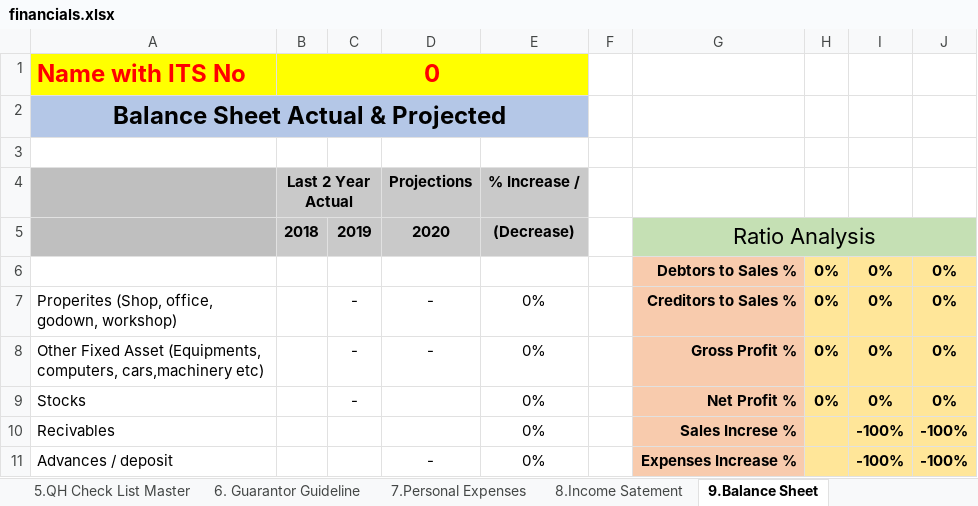
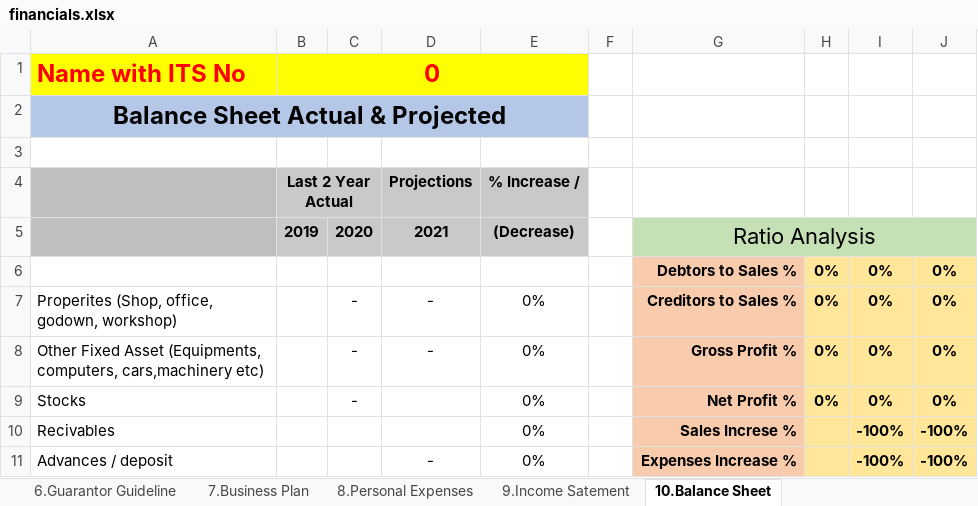
Before and after one commit to mohammed52/ymtm-docs, an Excel workbook: public2/docs/financials.xlsx, sheet 10.Balance Sheet, drawn as a sheet; only a part is shown; values as stored, in another font and other column widths than the file's, no borders; removed rows and columns are numbered as before the commit, all else as after; the diff names each change by its address in the sheet, - before the commit and + after, or states it on an @@ line.

```diff
--- a/public2/docs/financials.xlsx (sheet 10.Balance Sheet)
+++ b/public2/docs/financials.xlsx (sheet 10.Balance Sheet)
-sheet tab: 6. Guarantor Guideline
+sheet tab: 6.Guarantor Guideline
-sheet tab: 7.Personal Expenses
+sheet tab: 8.Personal Expenses
-sheet tab: 8.Income Satement
+sheet tab: 9.Income Satement
-sheet tab: 9.Balance Sheet
+sheet tab: 10.Balance Sheet
+sheet tab: 7.Business Plan
-row 5:  | 2018 | 2019 | 2020 | (Decrease) |  | Ratio Analysis
+row 5:  | 2019 | 2020 | 2021 | (Decrease) |  | Ratio Analysis
```
Also changed, not shown: sheet 4.Documents Purpose wise, sheet 8.Personal Expenses, sheet 9.Income Satement, sheet 3.Contact Persons, sheet Indxex, sheet 11.Cash Flow (Auto Calculation), 3 more sheets, other sheet tabs, formulas that keep their value, server/email/docs/financials.xlsx, 11 other files.
